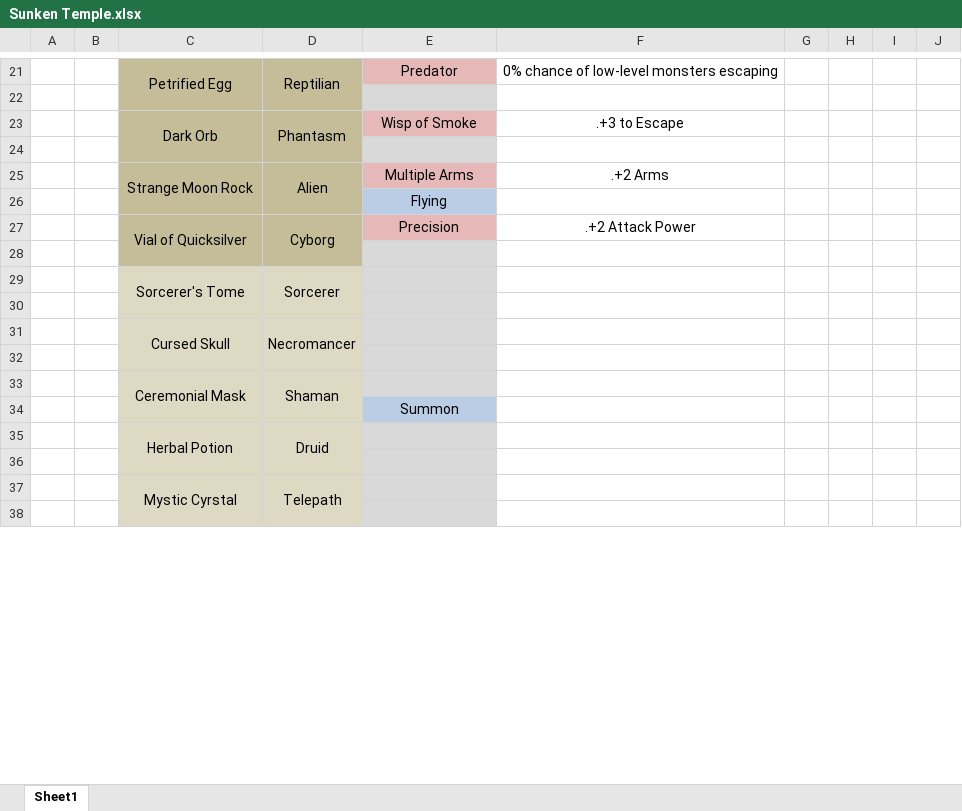
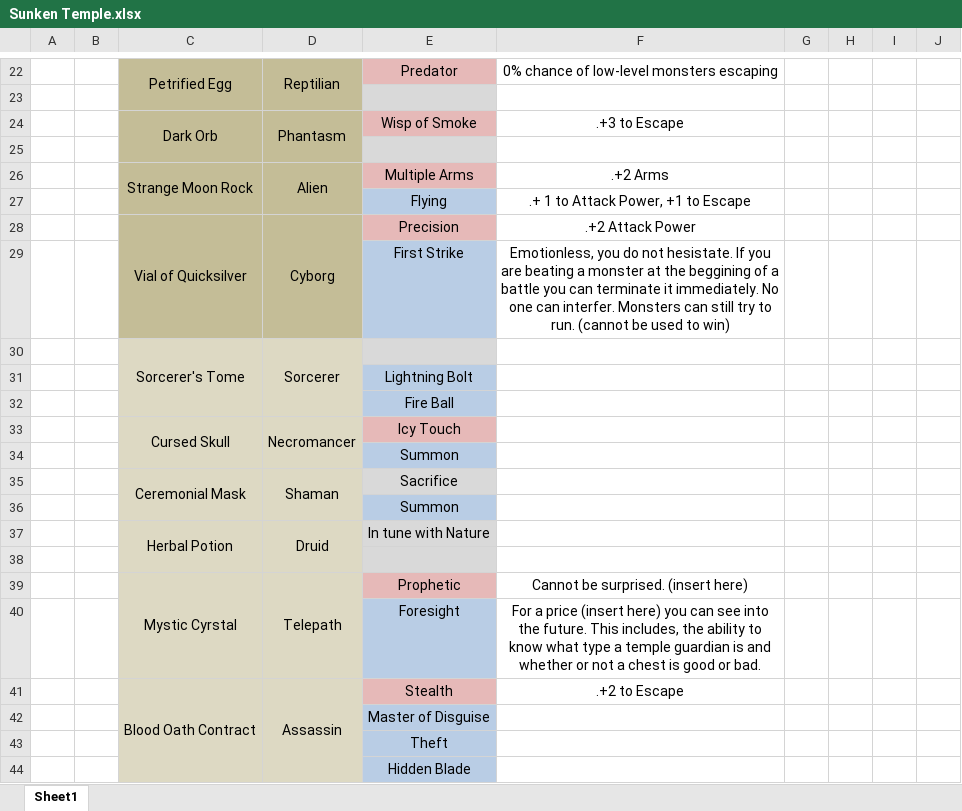
Before and after one commit to apatton1247/FantasyGame, an Excel workbook: Sunken Temple/Sunken Temple.xlsx, sheet Sheet1, drawn as a sheet; only a part is shown, gaps mark what is left out; values as stored, in another font and other column widths than the file's, no borders; removed rows and columns are numbered as before the commit, all else as after; the diff covers the shown part only; the diff names each change by its address in the sheet, - before the commit and + after, or states it on an @@ line.

Commit message:
Updated Class and Race special abilities

```diff
--- a/Sunken Temple/Sunken Temple.xlsx (sheet Sheet1)
+++ b/Sunken Temple/Sunken Temple.xlsx (sheet Sheet1)
-F27: (empty)
+F27: .+ 1 to Attack Power, +1 to Escape
-C27:C28 merged
+C28:C29 merged
-D27:D28 merged
+D28:D29 merged
+row 29:  |  |  |  | First Strike | Emotionless, you do not hesistate. If you are beating a monster at the beggining of a battle you can terminate it immediately. No one can interfer. Monsters can still try to run. (cannot be used to win)
@@ row 29 moved to row 30: Sorcerer's Tome @@
+row 31:  |  |  |  | Lightning Bolt
+row 32:  |  |  |  | Fire Ball
+row 33:  |  | Cursed Skull | Necromancer | Icy Touch
+row 34:  |  |  |  | Summon
+row 35:  |  | Ceremonial Mask | Shaman | Sacrifice
+row 36:  |  |  |  | Summon
+row 37:  |  | Herbal Potion | Druid | In tune with Nature
-C38:D38 fill: #C4BD97
+C38:D38 fill: #DDD9C3
-row 39: (empty)
+row 39:  |  | Mystic Cyrstal | Telepath | Prophetic | Cannot be surprised. (insert here)
+C39:C40 merged
+D39:D40 merged
-E39 fill: #D9D9D9
+E39 fill: #E6B9B8
-row 31:  |  | Cursed Skull | Necromancer
-row 40: (empty)
+row 40:  |  |  |  | Foresight | For a price (insert here) you can see into the future. This includes, the ability to know what type a temple guardian is and whether or not a chest is good or bad.
-E40 fill: #D9D9D9
+E40 fill: #B9CDE5
-row 33:  |  | Ceremonial Mask | Shaman
+row 41:  |  | Blood Oath Contract | Assassin | Stealth | .+2 to Escape
-E42: Summon
+E42: Master of Disguise
-row 35:  |  | Herbal Potion | Druid
-E43: (empty)
+E43: Theft
-E43 fill: #D9D9D9
+E43 fill: #B9CDE5
-row 37:  |  | Mystic Cyrstal | Telepath
-E44: (empty)
+E44: Hidden Blade
-E44 fill: #D9D9D9
+E44 fill: #B9CDE5
```
Also changed, not shown: 1 added row, 2 removed rows, 6 edited cells, cell formats and merged cells elsewhere in this sheet.
